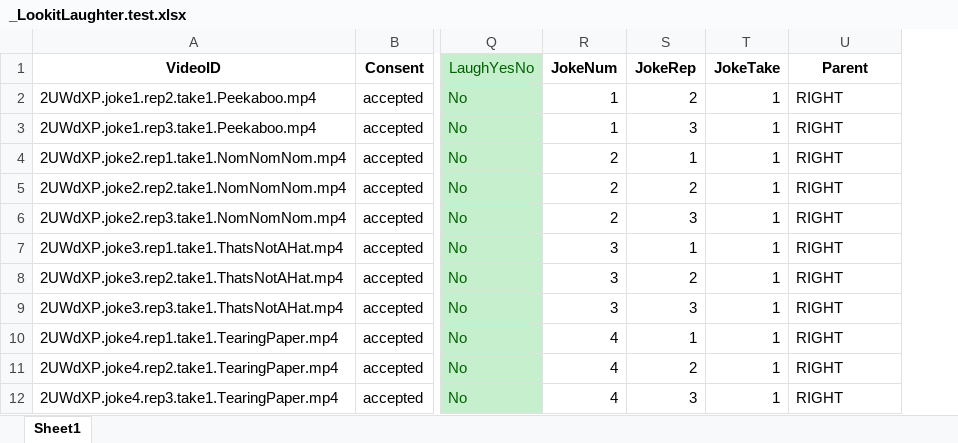
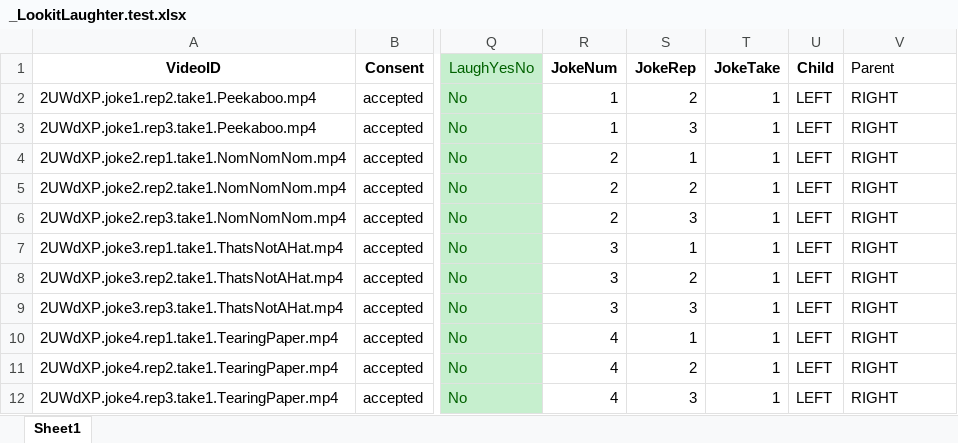
Before and after one commit to InfantLab/VideoAnnotator, an Excel workbook: LookitLaughter.test/_LookitLaughter.test.xlsx, sheet Sheet1, drawn as a sheet; only a part is shown, gaps mark what is left out; values as stored, in another font and other column widths than the file's, no borders; addresses are those after the commit; the diff names each change by its address in the sheet, - before the commit and + after, or states it on an @@ line.

Commit message:
add parent child location to excel

```diff
--- a/LookitLaughter.test/_LookitLaughter.test.xlsx (sheet Sheet1)
+++ b/LookitLaughter.test/_LookitLaughter.test.xlsx (sheet Sheet1)
+column U (Child), rows 2-12: all LEFT
@@ V1 bold: on → off, alignment: center → left @@
```
Also changed, not shown: 1 other file.
